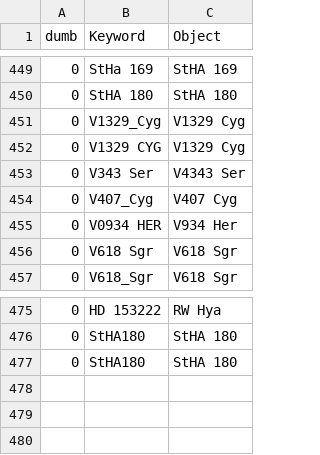
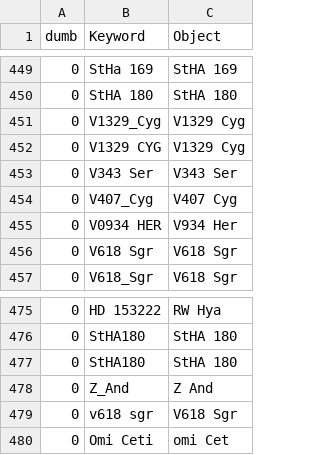
Before and after one commit to aras-database/database, a CSV file: data/objects.csv, drawn as a sheet; only a part is shown, gaps mark what is left out.

```diff
--- a/data/objects.csv
+++ b/data/objects.csv
@@ -452,3 +452,3 @@ dumb;Keyword;Object
 0;V1329 CYG;V1329 Cyg
-0;V343 Ser; V4343 Ser
+0;V343 Ser; V343 Ser
 0;V407_Cyg;V407 Cyg
@@ -477 +477,4 @@ dumb;Keyword;Object
 0;StHA180;StHA 180
+0;Z_And;Z And
+0;v618 sgr;V618 Sgr
+0;Omi Ceti;omi Cet
```
Also changed, not shown: 24 other files.
